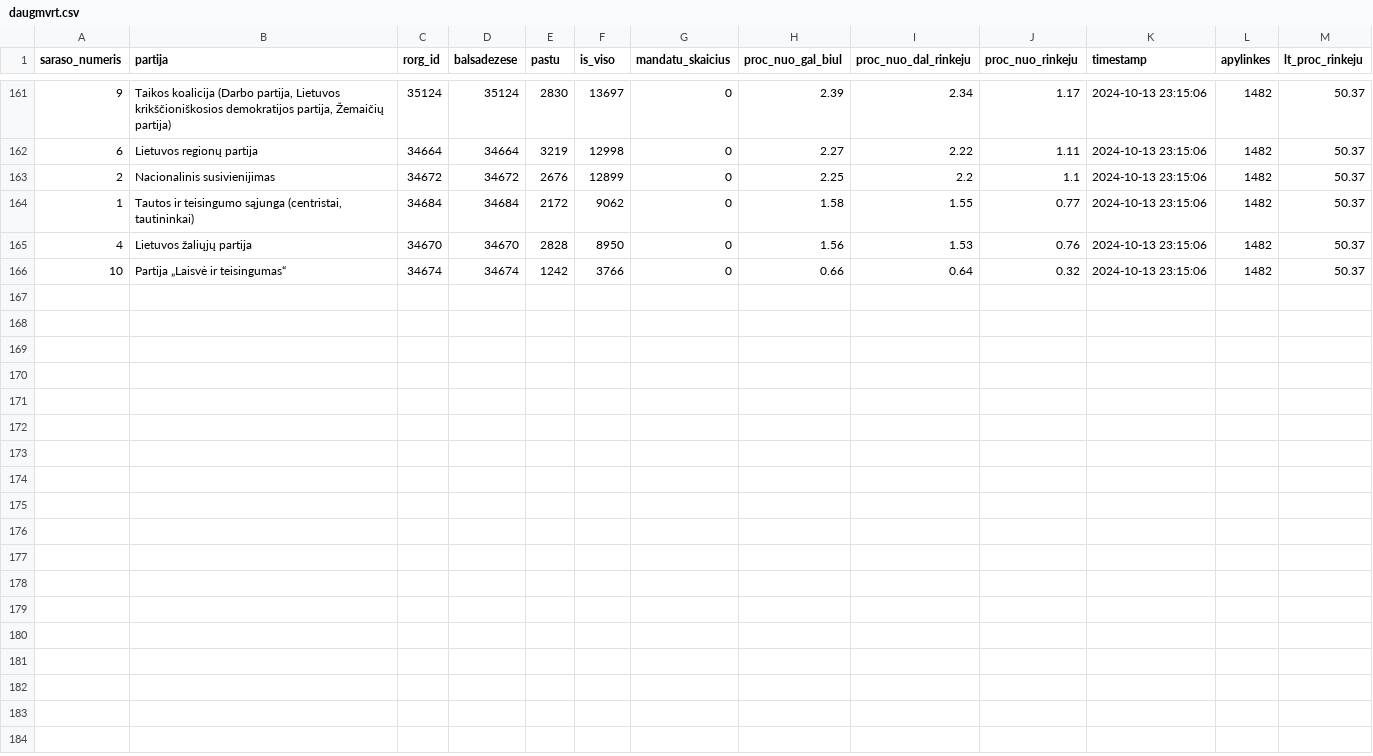
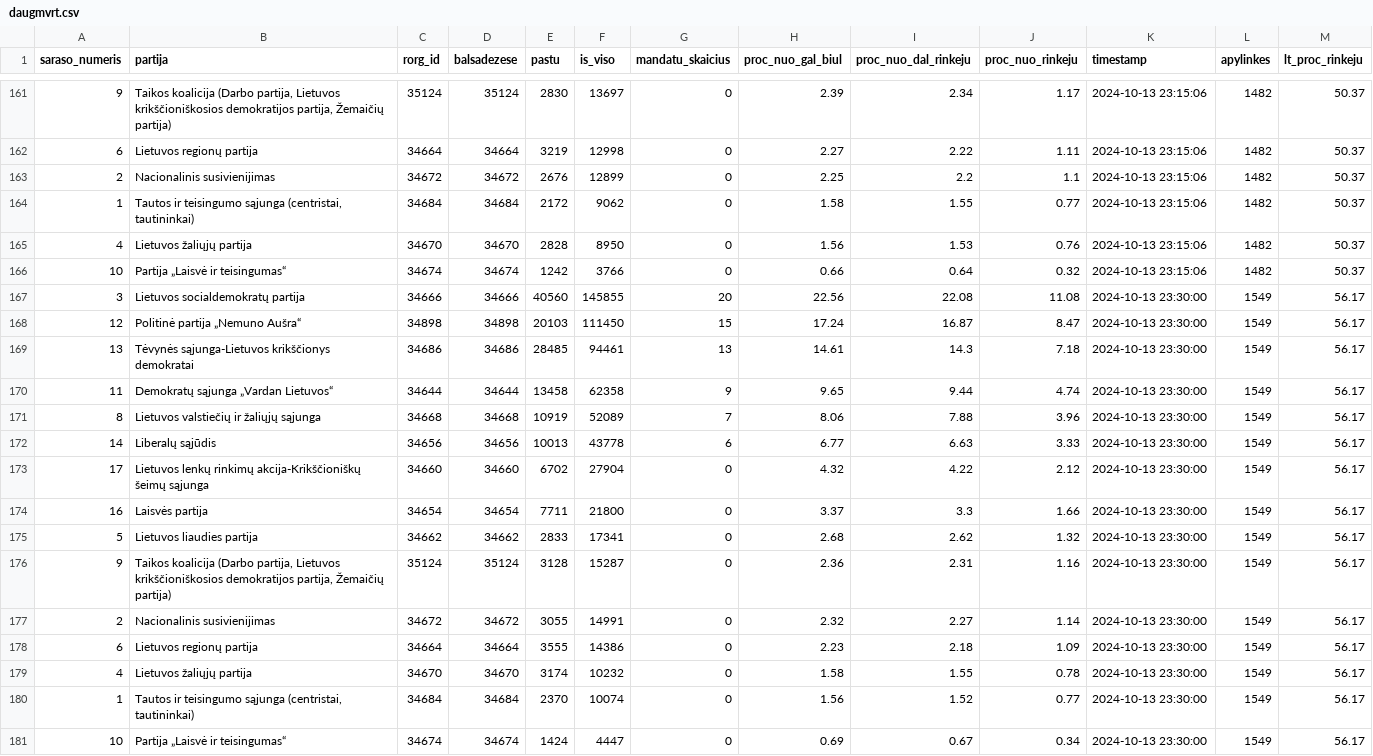
Before and after one commit to vzemlys/rinkimai_20241013, a CSV file: data/20241013/daugmvrt.csv, drawn as a sheet; only a part is shown, gaps mark what is left out.

Commit message:
New data

```diff
--- a/data/20241013/daugmvrt.csv
+++ b/data/20241013/daugmvrt.csv
@@ -166 +166,16 @@
 10,"Partija „Laisvė ir teisingumas“",34674,34674,1242,3766,0,0.66,0.64,0.32,"2024-10-13 23:15:06",1482,50.37
+3,"Lietuvos socialdemokratų partija",34666,34666,40560,145855,20,22.56,22.08,11.08,"2024-10-13 23:30:00",1549,56.17
+12,"Politinė partija „Nemuno Aušra“",34898,34898,20103,111450,15,17.24,16.87,8.47,"2024-10-13 23:30:00",1549,56.17
+13,"Tėvynės sąjunga-Lietuvos krikščionys demokratai",34686,34686,28485,94461,13,14.61,14.3,7.18,"2024-10-13 23:30:00",1549,56.17
+11,"Demokratų sąjunga „Vardan Lietuvos“",34644,34644,13458,62358,9,9.65,9.44,4.74,"2024-10-13 23:30:00",1549,56.17
+8,"Lietuvos valstiečių ir žaliųjų sąjunga",34668,34668,10919,52089,7,8.06,7.88,3.96,"2024-10-13 23:30:00",1549,56.17
+14,"Liberalų sąjūdis",34656,34656,10013,43778,6,6.77,6.63,3.33,"2024-10-13 23:30:00",1549,56.17
+17,"Lietuvos lenkų rinkimų akcija-Krikščioniškų šeimų sąjunga",34660,34660,6702,27904,0,4.32,4.22,2.12,"2024-10-13 23:30:00",1549,56.17
+16,"Laisvės partija",34654,34654,7711,21800,0,3.37,3.3,1.66,"2024-10-13 23:30:00",1549,56.17
+5,"Lietuvos liaudies partija",34662,34662,2833,17341,0,2.68,2.62,1.32,"2024-10-13 23:30:00",1549,56.17
+9,"Taikos koalicija (Darbo partija, Lietuvos krikščioniškosios demokratijos partija, Žemaičių partija)",35124,35124,3128,15287,0,2.36,2.31,1.16,"2024-10-13 23:30:00",1549,56.17
+2,"Nacionalinis susivienijimas",34672,34672,3055,14991,0,2.32,2.27,1.14,"2024-10-13 23:30:00",1549,56.17
+6,"Lietuvos regionų partija",34664,34664,3555,14386,0,2.23,2.18,1.09,"2024-10-13 23:30:00",1549,56.17
+4,"Lietuvos žaliųjų partija",34670,34670,3174,10232,0,1.58,1.55,0.78,"2024-10-13 23:30:00",1549,56.17
+1,"Tautos ir teisingumo sąjunga (centristai, tautininkai)",34684,34684,2370,10074,0,1.56,1.52,0.77,"2024-10-13 23:30:00",1549,56.17
+10,"Partija „Laisvė ir teisingumas“",34674,34674,1424,4447,0,0.69,0.67,0.34,"2024-10-13 23:30:00",1549,56.17
```
Also changed, not shown: 5 other files.
